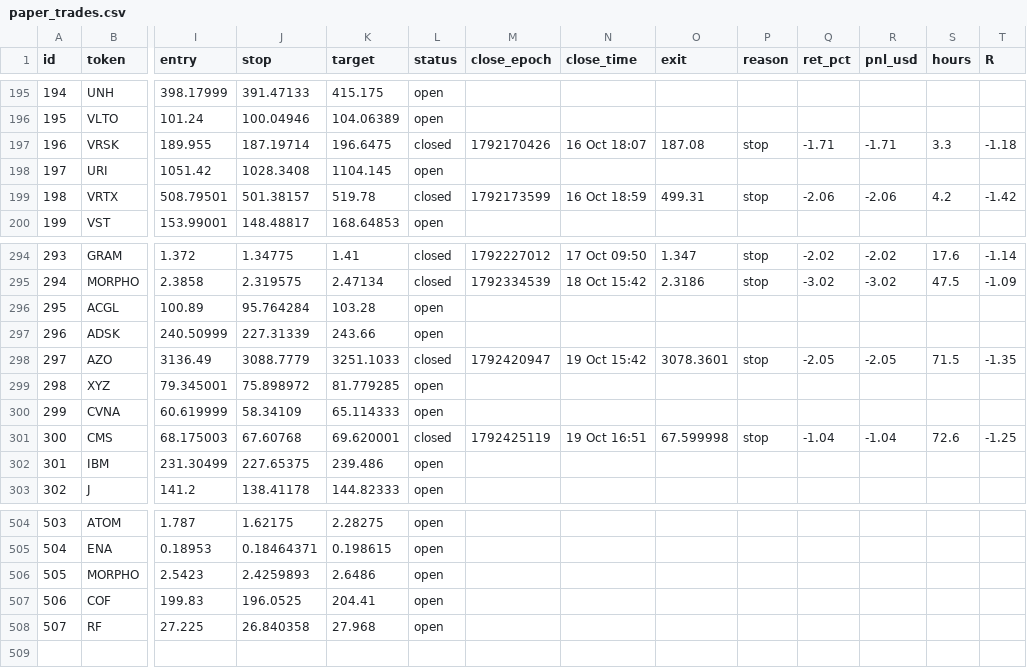
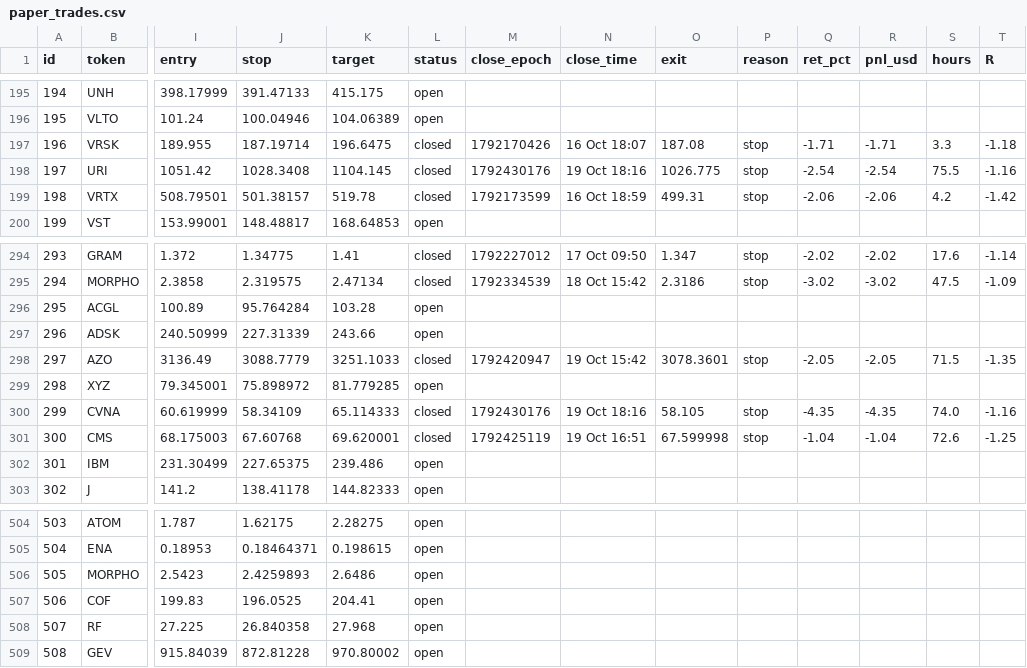
Before and after one commit to 4MonkeyAlertZone/Scanner, a CSV file: paper_trades.csv, drawn as a sheet; only a part is shown, gaps mark what is left out; rows hold the shown columns only; the diff names each change by its address in the sheet, - before the commit and + after, or states it on an @@ line.

```diff
--- a/paper_trades.csv
+++ b/paper_trades.csv
-L198 (status): open
+L198 (status): closed
-M198 (close_epoch): (empty)
+M198 (close_epoch): 1792430176
-N198 (close_time): (empty)
+N198 (close_time): 19 Oct 18:16
-O198 (exit): (empty)
+O198 (exit): 1026.775
-P198 (reason): (empty)
+P198 (reason): stop
-Q198 (ret_pct): (empty)
+Q198 (ret_pct): -2.54
-R198 (pnl_usd): (empty)
+R198 (pnl_usd): -2.54
-S198 (hours): (empty)
+S198 (hours): 75.5
-T198 (R): (empty)
+T198 (R): -1.16
-L300 (status): open
+L300 (status): closed
-M300 (close_epoch): (empty)
+M300 (close_epoch): 1792430176
-N300 (close_time): (empty)
+N300 (close_time): 19 Oct 18:16
-O300 (exit): (empty)
+O300 (exit): 58.105
-P300 (reason): (empty)
+P300 (reason): stop
-Q300 (ret_pct): (empty)
+Q300 (ret_pct): -4.35
-R300 (pnl_usd): (empty)
+R300 (pnl_usd): -4.35
-S300 (hours): (empty)
+S300 (hours): 74.0
-T300 (R): (empty)
+T300 (R): -1.16
+row 509: 508 | GEV | 915.84039 | 872.81228 | 970.80002 | open
```
Also changed, not shown: signals.csv.
